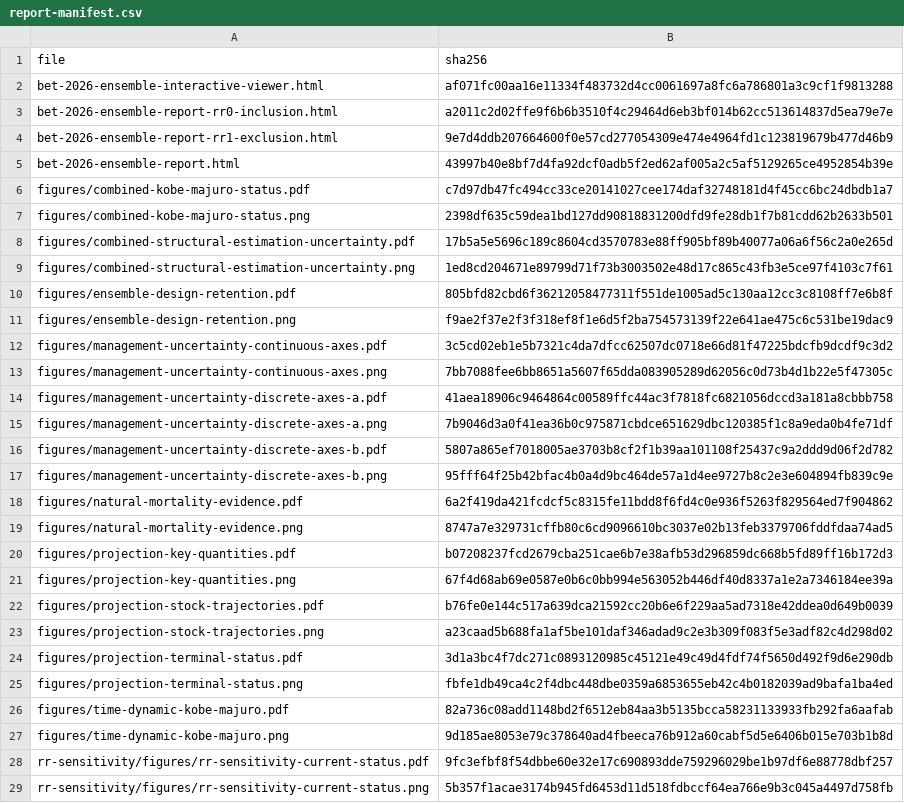
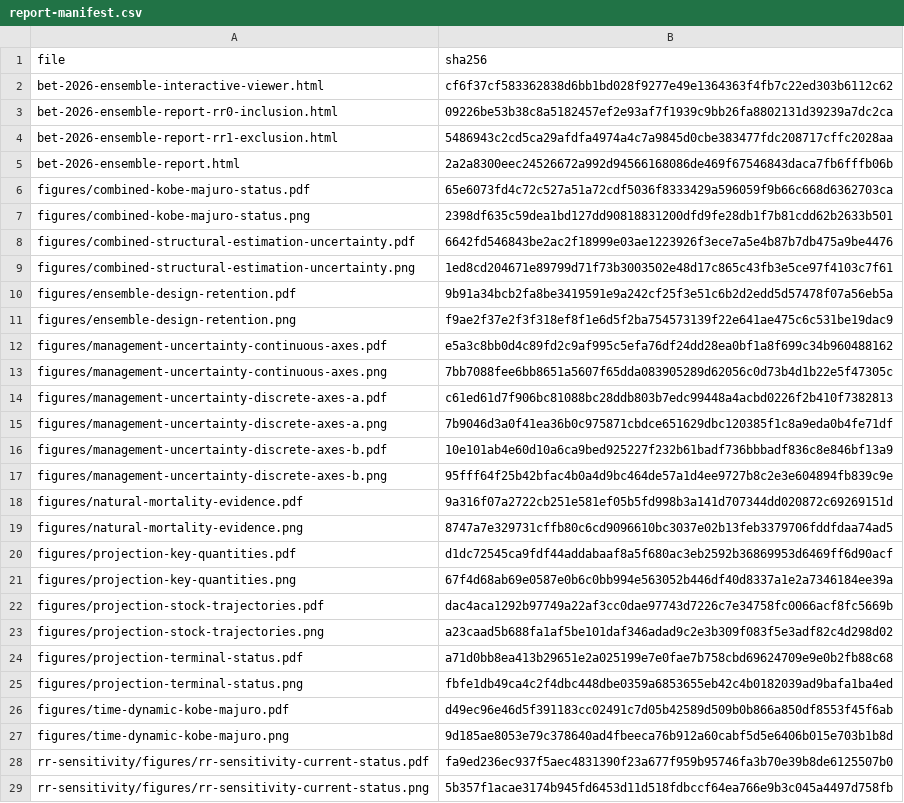
Before and after one commit to PacificCommunity/ofp-sam-bet-2026-ensemble, a CSV file: results/report-manifest.csv, drawn as a sheet; only a part is shown; the diff covers the shown part only.

```diff
--- a/results/report-manifest.csv
+++ b/results/report-manifest.csv
@@ -1,29 +1,29 @@
 "file","sha256"
-"bet-2026-ensemble-interactive-viewer.html","af071fc00aa16e11334f483732d4cc0061697a8fc6a786801a3c9cf1f9813288"
-"bet-2026-ensemble-report-rr0-inclusion.html","a2011c2d02ffe9f6b6b3510f4c29464d6eb3bf014b62cc513614837d5ea79e7e"
-"bet-2026-ensemble-report-rr1-exclusion.html","9e7d4ddb207664600f0e57cd277054309e474e4964fd1c123819679b477d46b9"
-"bet-2026-ensemble-report.html","43997b40e8bf7d4fa92dcf0adb5f2ed62af005a2c5af5129265ce4952854b39e"
-"figures/combined-kobe-majuro-status.pdf","c7d97db47fc494cc33ce20141027cee174daf32748181d4f45cc6bc24dbdb1a7"
+"bet-2026-ensemble-interactive-viewer.html","cf6f37cf583362838d6bb1bd028f9277e49e1364363f4fb7c22ed303b6112c62"
+"bet-2026-ensemble-report-rr0-inclusion.html","09226be53b38c8a5182457ef2e93af7f1939c9bb26fa8802131d39239a7dc2ca"
+"bet-2026-ensemble-report-rr1-exclusion.html","5486943c2cd5ca29afdfa4974a4c7a9845d0cbe383477fdc208717cffc2028aa"
+"bet-2026-ensemble-report.html","2a2a8300eec24526672a992d94566168086de469f67546843daca7fb6fffb06b"
+"figures/combined-kobe-majuro-status.pdf","65e6073fd4c72c527a51a72cdf5036f8333429a596059f9b66c668d6362703ca"
 "figures/combined-kobe-majuro-status.png","2398df635c59dea1bd127dd90818831200dfd9fe28db1f7b81cdd62b2633b501"
-"figures/combined-structural-estimation-uncertainty.pdf","17b5a5e5696c189c8604cd3570783e88ff905bf89b40077a06a6f56c2a0e265d"
+"figures/combined-structural-estimation-uncertainty.pdf","6642fd546843be2ac2f18999e03ae1223926f3ece7a5e4b87b7db475a9be4476"
 "figures/combined-structural-estimation-uncertainty.png","1ed8cd204671e89799d71f73b3003502e48d17c865c43fb3e5ce97f4103c7f61"
-"figures/ensemble-design-retention.pdf","805bfd82cbd6f36212058477311f551de1005ad5c130aa12cc3c8108ff7e6b8f"
+"figures/ensemble-design-retention.pdf","9b91a34bcb2fa8be3419591e9a242cf25f3e51c6b2d2edd5d57478f07a56eb5a"
 "figures/ensemble-design-retention.png","f9ae2f37e2f3f318ef8f1e6d5f2ba754573139f22e641ae475c6c531be19dac9"
-"figures/management-uncertainty-continuous-axes.pdf","3c5cd02eb1e5b7321c4da7dfcc62507dc0718e66d81f47225bdcfb9dcdf9c3d2"
+"figures/management-uncertainty-continuous-axes.pdf","e5a3c8bb0d4c89fd2c9af995c5efa76df24dd28ea0bf1a8f699c34b960488162"
 "figures/management-uncertainty-continuous-axes.png","7bb7088fee6bb8651a5607f65dda083905289d62056c0d73b4d1b22e5f47305c"
-"figures/management-uncertainty-discrete-axes-a.pdf","41aea18906c9464864c00589ffc44ac3f7818fc6821056dccd3a181a8cbbb758"
+"figures/management-uncertainty-discrete-axes-a.pdf","c61ed61d7f906bc81088bc28ddb803b7edc99448a4acbd0226f2b410f7382813"
 "figures/management-uncertainty-discrete-axes-a.png","7b9046d3a0f41ea36b0c975871cbdce651629dbc120385f1c8a9eda0b4fe71df"
-"figures/management-uncertainty-discrete-axes-b.pdf","5807a865ef7018005ae3703b8cf2f1b39aa101108f25437c9a2ddd9d06f2d782"
+"figures/management-uncertainty-discrete-axes-b.pdf","10e101ab4e60d10a6ca9bed925227f232b61badf736bbbadf836c8e846bf13a9"
 "figures/management-uncertainty-discrete-axes-b.png","95fff64f25b42bfac4b0a4d9bc464de57a1d4ee9727b8c2e3e604894fb839c9e"
-"figures/natural-mortality-evidence.pdf","6a2f419da421fcdcf5c8315fe11bdd8f6fd4c0e936f5263f829564ed7f904862"
+"figures/natural-mortality-evidence.pdf","9a316f07a2722cb251e581ef05b5fd998b3a141d707344dd020872c69269151d"
 "figures/natural-mortality-evidence.png","8747a7e329731cffb80c6cd9096610bc3037e02b13feb3379706fddfdaa74ad5"
-"figures/projection-key-quantities.pdf","b07208237fcd2679cba251cae6b7e38afb53d296859dc668b5fd89ff16b172d3"
+"figures/projection-key-quantities.pdf","d1dc72545ca9fdf44addabaaf8a5f680ac3eb2592b36869953d6469ff6d90acf"
 "figures/projection-key-quantities.png","67f4d68ab69e0587e0b6c0bb994e563052b446df40d8337a1e2a7346184ee39a"
-"figures/projection-stock-trajectories.pdf","b76fe0e144c517a639dca21592cc20b6e6f229aa5ad7318e42ddea0d649b0039"
+"figures/projection-stock-trajectories.pdf","dac4aca1292b97749a22af3cc0dae97743d7226c7e34758fc0066acf8fc5669b"
 "figures/projection-stock-trajectories.png","a23caad5b688fa1af5be101daf346adad9c2e3b309f083f5e3adf82c4d298d02"
-"figures/projection-terminal-status.pdf","3d1a3bc4f7dc271c0893120985c45121e49c49d4fdf74f5650d492f9d6e290db"
+"figures/projection-terminal-status.pdf","a71d0bb8ea413b29651e2a025199e7e0fae7b758cbd69624709e9e0b2fb88c68"
 "figures/projection-terminal-status.png","fbfe1db49ca4c2f4dbc448dbe0359a6853655eb42c4b0182039ad9bafa1ba4ed"
-"figures/time-dynamic-kobe-majuro.pdf","82a736c08add1148bd2f6512eb84aa3b5135bcca58231133933fb292fa6aafab"
+"figures/time-dynamic-kobe-majuro.pdf","d49ec96e46d5f391183cc02491c7d05b42589d509b0b866a850df8553f45f6ab"
 "figures/time-dynamic-kobe-majuro.png","9d185ae8053e79c378640ad4fbeeca76b912a60cabf5d5e6406b015e703b1b8d"
-"rr-sensitivity/figures/rr-sensitivity-current-status.pdf","9fc3efbf8f54dbbe60e32e17c690893dde759296029be1b97df6e88778dbf257"
+"rr-sensitivity/figures/rr-sensitivity-current-status.pdf","fa9ed236ec937f5aec4831390f23a677f959b95746fa3b70e39b8de6125507b0"
 "rr-sensitivity/figures/rr-sensitivity-current-status.png","5b357f1acae3174b945fd6453d11d518fdbccf64ea766e9b3c045a4497d758fb"
```
Also changed, not shown: 7 added rows and 22 edited cells elsewhere in this file, 51 other files.
